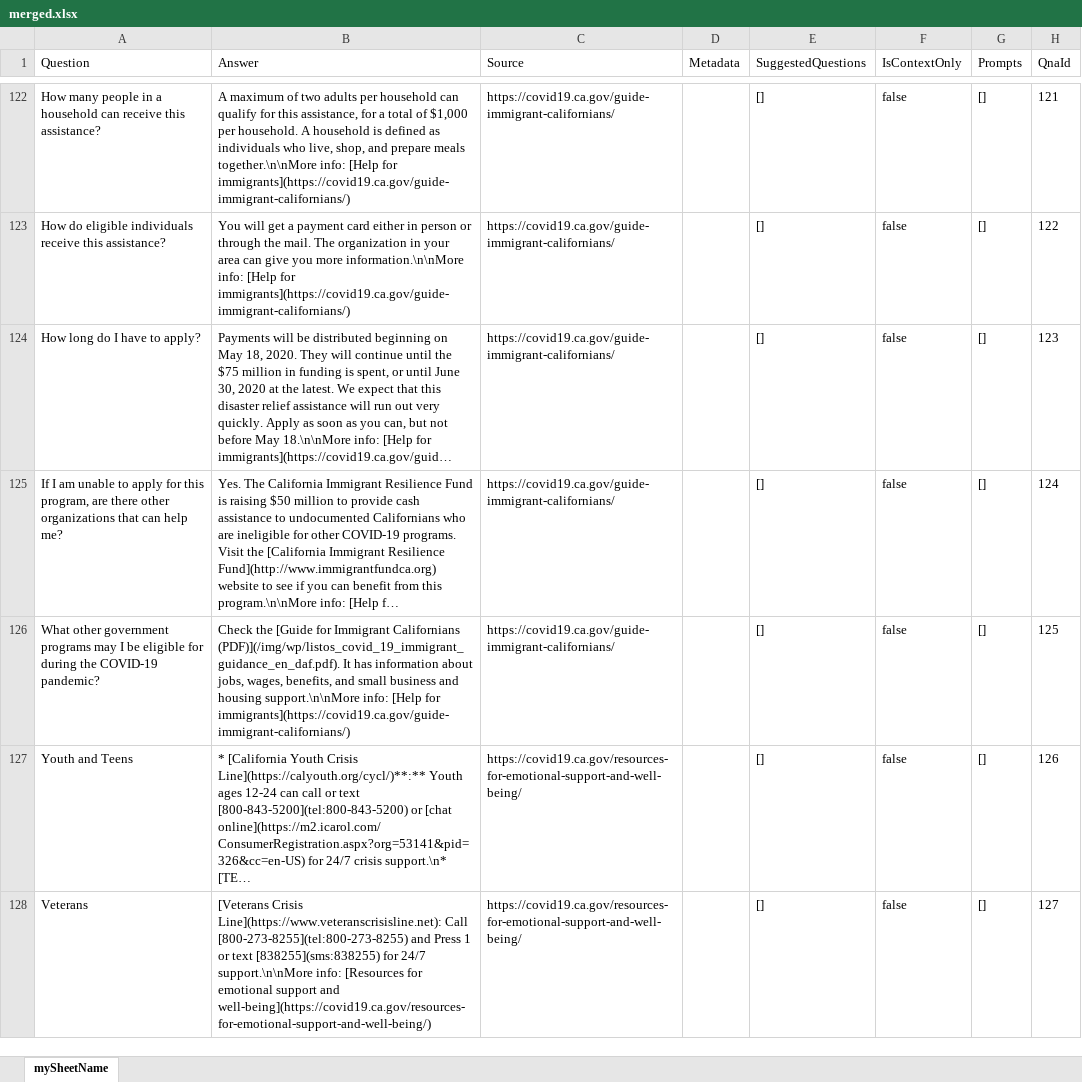
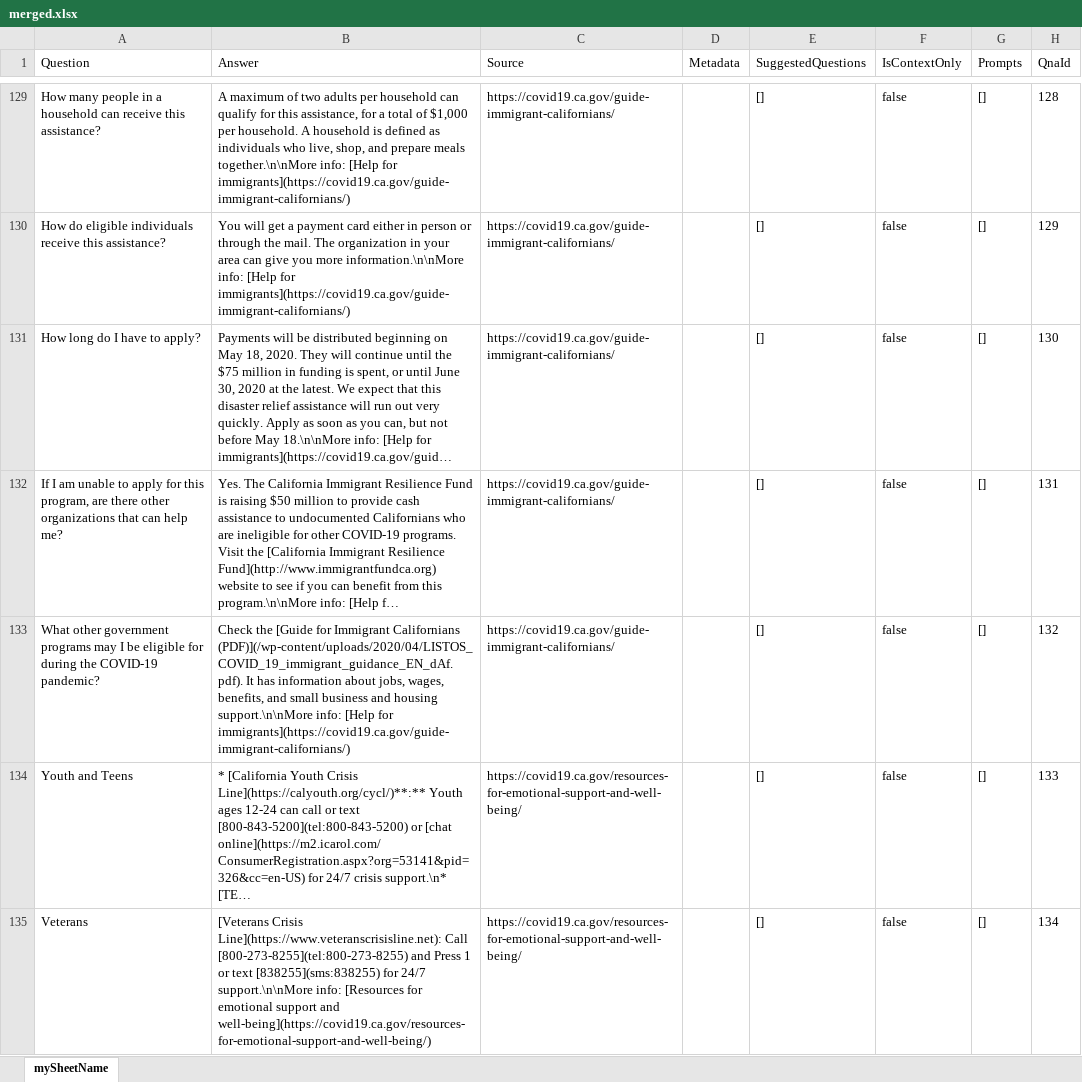
Before and after one commit to cagov/Cron, an Excel workbook: qnacrawler/merged.xlsx, sheet mySheetName, drawn as a sheet; only a part is shown, gaps mark what is left out; long unchanged cells end in …; values as stored, in another font and other column widths than the file's, no borders; addresses are those after the commit; the diff covers the shown part only; the diff names each change by its address in the sheet, - before the commit and + after, or states it on an @@ line.

```diff
--- a/qnacrawler/merged.xlsx (sheet mySheetName)
+++ b/qnacrawler/merged.xlsx (sheet mySheetName)
-H129 (QnaId): 121
+H129 (QnaId): 128
-H130 (QnaId): 122
+H130 (QnaId): 129
-H131 (QnaId): 123
+H131 (QnaId): 130
-H132 (QnaId): 124
+H132 (QnaId): 131
-B133 (Answer): …Immigrant Californians (PDF)](/img/wp/listos_covid_19_immigrant_guidance_en_daf.pdf). It has…
+B133 (Answer): …Immigrant Californians (PDF)](/wp-content/uploads/2020/04/LISTOS_COVID_19_immigrant_guidance_EN_dAf.pdf). It has…
-H133 (QnaId): 125
+H133 (QnaId): 132
-H134 (QnaId): 126
+H134 (QnaId): 133
-H135 (QnaId): 127
+H135 (QnaId): 134
```
Also changed, not shown: 28 added rows, 13 removed rows and 187 edited cells elsewhere in this sheet, 3 other files.
